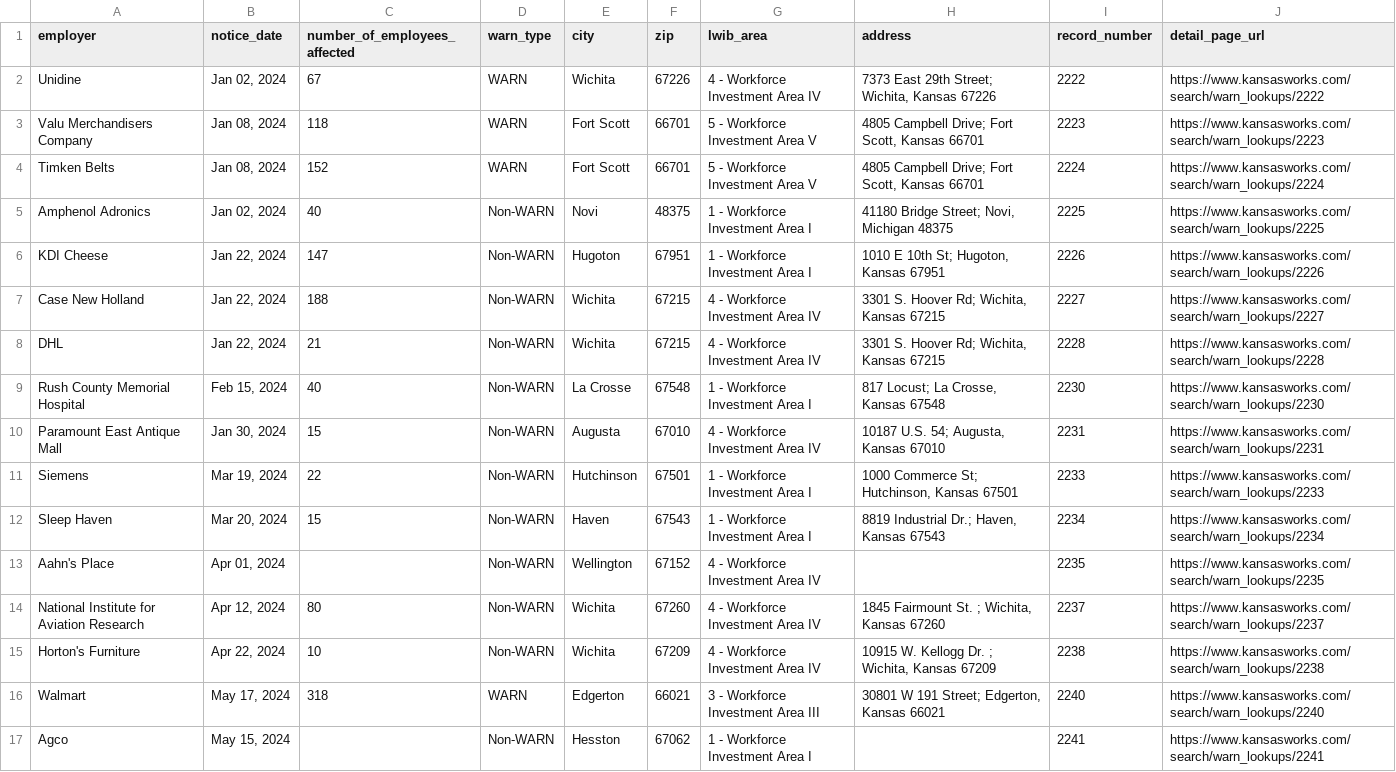
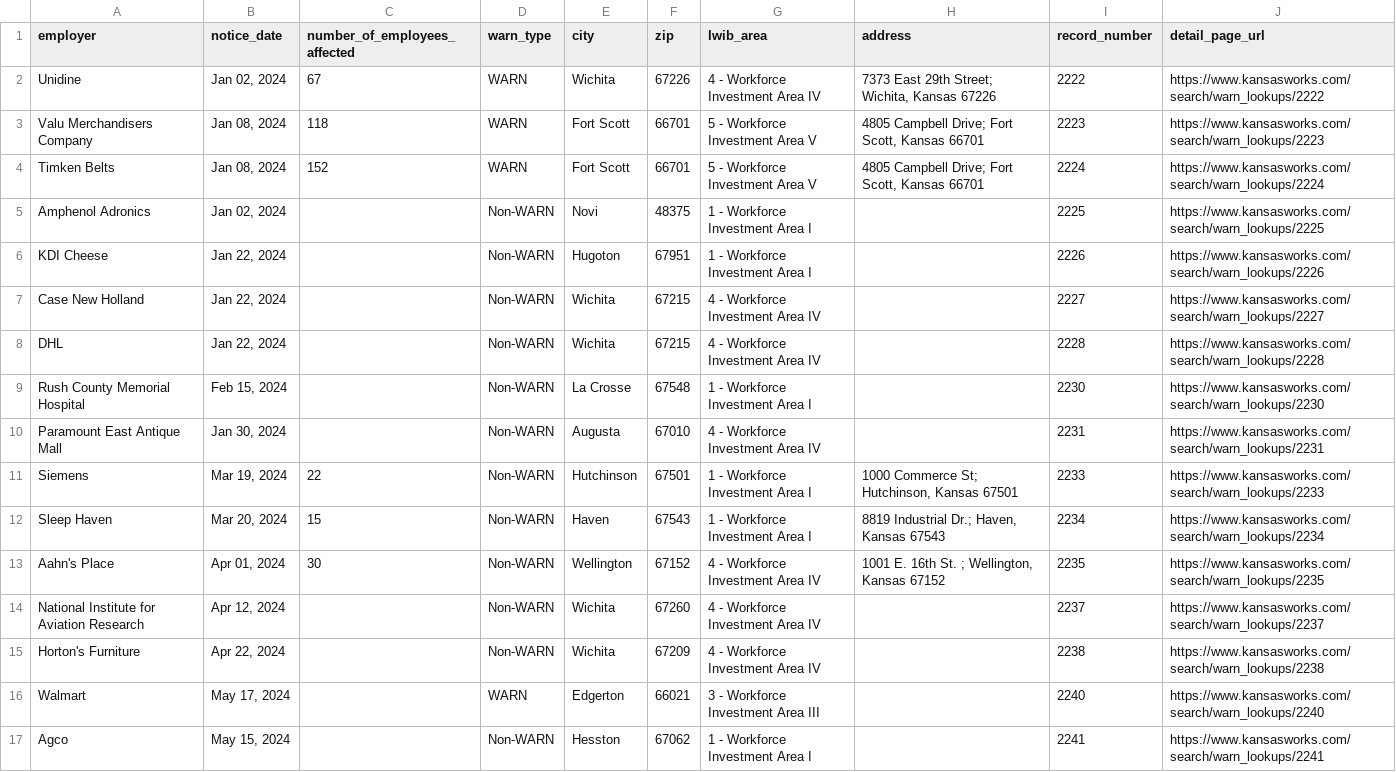
Before and after one commit to biglocalnews/layoff-watch, a CSV file: data/warn-scraper/cache/ks_raw.csv, drawn as a sheet; only a part is shown; the diff covers the shown part only.

```diff
--- a/data/warn-scraper/cache/ks_raw.csv
+++ b/data/warn-scraper/cache/ks_raw.csv
@@ -4,14 +4,14 @@ Valu Merchandisers Company,"Jan 08, 2024",118,WARN,Fort Scott,66701,5 - Workforc
 Timken Belts,"Jan 08, 2024",152,WARN,Fort Scott,66701,5 - Workforce Investment Area V,"4805 Campbell Drive; Fort Scott, Kansas 66701",2224,https://www.kansasworks.com/search/warn_lookups/2224
-Amphenol Adronics,"Jan 02, 2024",40,Non-WARN,Novi,48375,1 - Workforce Investment Area I,"41180 Bridge Street; Novi, Michigan 48375",2225,https://www.kansasworks.com/search/warn_lookups/2225
-KDI Cheese,"Jan 22, 2024",147,Non-WARN,Hugoton,67951,1 - Workforce Investment Area I,"1010 E 10th St; Hugoton, Kansas 67951",2226,https://www.kansasworks.com/search/warn_lookups/2226
-Case New Holland,"Jan 22, 2024",188,Non-WARN,Wichita,67215,4 - Workforce Investment Area IV,"3301 S. Hoover Rd; Wichita, Kansas 67215",2227,https://www.kansasworks.com/search/warn_lookups/2227
-DHL,"Jan 22, 2024",21,Non-WARN,Wichita,67215,4 - Workforce Investment Area IV,"3301 S. Hoover Rd; Wichita, Kansas 67215",2228,https://www.kansasworks.com/search/warn_lookups/2228
-Rush County Memorial Hospital,"Feb 15, 2024",40,Non-WARN,La Crosse,67548,1 - Workforce Investment Area I,"817 Locust; La Crosse, Kansas 67548",2230,https://www.kansasworks.com/search/warn_lookups/2230
-Paramount East Antique Mall,"Jan 30, 2024",15,Non-WARN,Augusta,67010,4 - Workforce Investment Area IV,"10187  U.S. 54; Augusta, Kansas 67010",2231,https://www.kansasworks.com/search/warn_lookups/2231
+Amphenol Adronics,"Jan 02, 2024",,Non-WARN,Novi,48375,1 - Workforce Investment Area I,,2225,https://www.kansasworks.com/search/warn_lookups/2225
+KDI Cheese,"Jan 22, 2024",,Non-WARN,Hugoton,67951,1 - Workforce Investment Area I,,2226,https://www.kansasworks.com/search/warn_lookups/2226
+Case New Holland,"Jan 22, 2024",,Non-WARN,Wichita,67215,4 - Workforce Investment Area IV,,2227,https://www.kansasworks.com/search/warn_lookups/2227
+DHL,"Jan 22, 2024",,Non-WARN,Wichita,67215,4 - Workforce Investment Area IV,,2228,https://www.kansasworks.com/search/warn_lookups/2228
+Rush County Memorial Hospital,"Feb 15, 2024",,Non-WARN,La Crosse,67548,1 - Workforce Investment Area I,,2230,https://www.kansasworks.com/search/warn_lookups/2230
+Paramount East Antique Mall,"Jan 30, 2024",,Non-WARN,Augusta,67010,4 - Workforce Investment Area IV,,2231,https://www.kansasworks.com/search/warn_lookups/2231
 Siemens,"Mar 19, 2024",22,Non-WARN,Hutchinson,67501,1 - Workforce Investment Area I,"1000 Commerce St; Hutchinson, Kansas 67501",2233,https://www.kansasworks.com/search/warn_lookups/2233
 Sleep Haven,"Mar 20, 2024",15,Non-WARN,Haven,67543,1 - Workforce Investment Area I,"8819 Industrial Dr.; Haven, Kansas 67543",2234,https://www.kansasworks.com/search/warn_lookups/2234
-Aahn's Place,"Apr 01, 2024",,Non-WARN,Wellington,67152,4 - Workforce Investment Area IV,,2235,https://www.kansasworks.com/search/warn_lookups/2235
-National Institute for Aviation Research,"Apr 12, 2024",80,Non-WARN,Wichita,67260,4 - Workforce Investment Area IV,"1845 Fairmount St. ; Wichita, Kansas 67260",2237,https://www.kansasworks.com/search/warn_lookups/2237
-Horton's Furniture,"Apr 22, 2024",10,Non-WARN,Wichita,67209,4 - Workforce Investment Area IV,"10915 W. Kellogg Dr. ; Wichita, Kansas 67209",2238,https://www.kansasworks.com/search/warn_lookups/2238
-Walmart,"May 17, 2024",318,WARN,Edgerton,66021,3 - Workforce Investment Area III,"30801 W 191 Street; Edgerton, Kansas 66021",2240,https://www.kansasworks.com/search/warn_lookups/2240
+Aahn's Place,"Apr 01, 2024",30,Non-WARN,Wellington,67152,4 - Workforce Investment Area IV,"1001 E. 16th St. ; Wellington, Kansas 67152",2235,https://www.kansasworks.com/search/warn_lookups/2235
+National Institute for Aviation Research,"Apr 12, 2024",,Non-WARN,Wichita,67260,4 - Workforce Investment Area IV,,2237,https://www.kansasworks.com/search/warn_lookups/2237
+Horton's Furniture,"Apr 22, 2024",,Non-WARN,Wichita,67209,4 - Workforce Investment Area IV,,2238,https://www.kansasworks.com/search/warn_lookups/2238
+Walmart,"May 17, 2024",,WARN,Edgerton,66021,3 - Workforce Investment Area III,,2240,https://www.kansasworks.com/search/warn_lookups/2240
 Agco,"May 15, 2024",,Non-WARN,Hesston,67062,1 - Workforce Investment Area I,,2241,https://www.kansasworks.com/search/warn_lookups/2241
```
Also changed, not shown: 4 removed rows and 10 edited cells elsewhere in this file, data/warn-scraper/exports/ks.csv, 25 other files.
